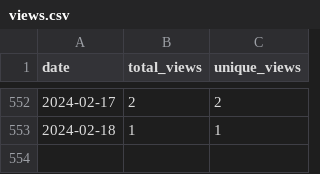
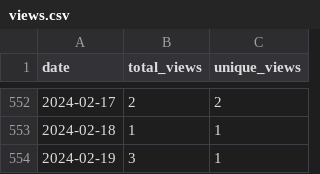
Before and after one commit to wumphlett/COMP-3500, a CSV file: .traffic/views.csv, drawn as a sheet; only a part is shown, gaps mark what is left out; the diff names each change by its address in the sheet, - before the commit and + after, or states it on an @@ line.

```diff
--- a/.traffic/views.csv
+++ b/.traffic/views.csv
+row 554: 2024-02-19 | 3 | 1
```
Also changed, not shown: .traffic/clones.csv, 3 other files.
